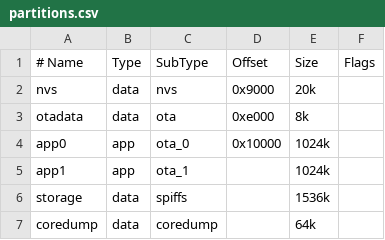
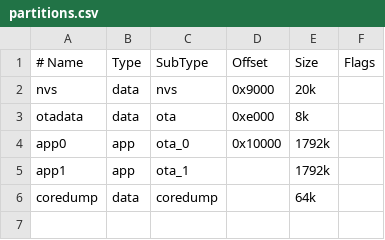
Before and after one commit to mars3142/warnemuende-lighthouses, a CSV file: firmware/partitions.csv, drawn as a sheet.

```diff
--- a/firmware/partitions.csv
+++ b/firmware/partitions.csv
@@ -3,5 +3,4 @@ nvs      , data , nvs      , 0x9000  ,   20k ,
 otadata  , data , ota      , 0xe000  ,    8k ,
-app0     , app  , ota_0    , 0x10000 , 1024k ,
-app1     , app  , ota_1    ,         , 1024k ,
-storage  , data , spiffs   ,         , 1536k ,
+app0     , app  , ota_0    , 0x10000 , 1792k ,
+app1     , app  , ota_1    ,         , 1792k ,
 coredump , data , coredump ,         ,   64k ,
```
Also changed, not shown: 21 other files.
